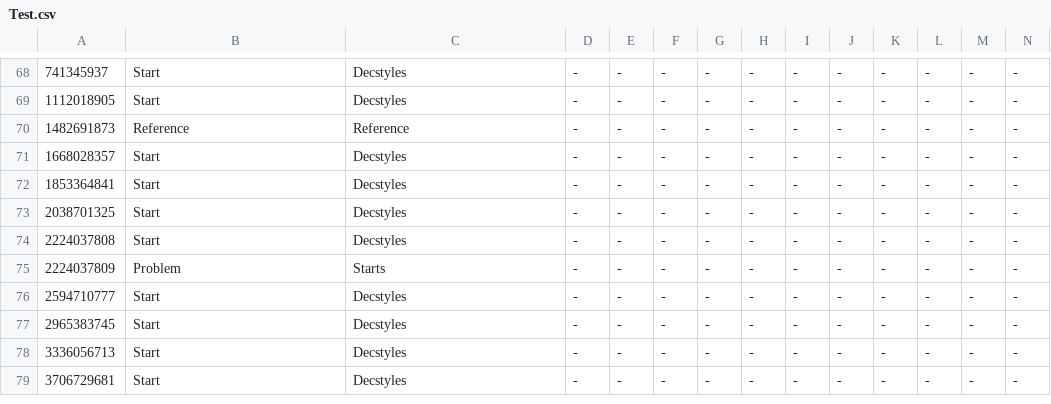
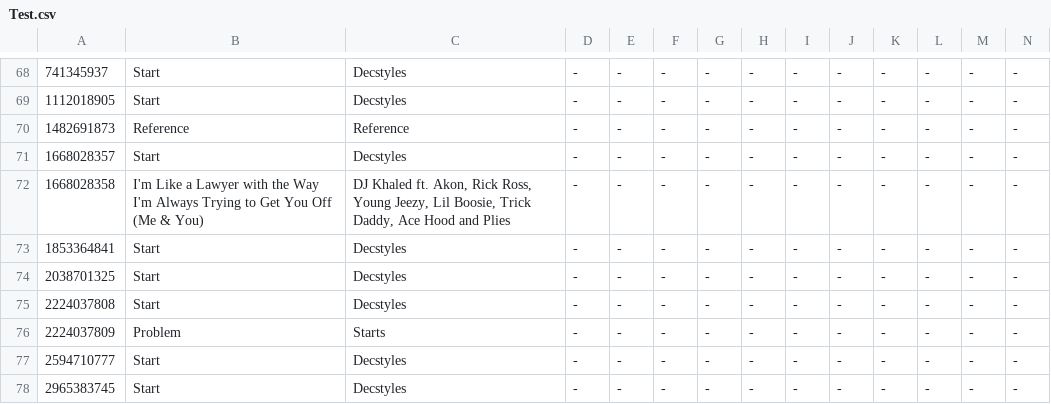
Before and after one commit to davenpos/world-songs, a CSV file: Test.csv, drawn as a sheet; only a part is shown, gaps mark what is left out; the shorter side is filled out with more unchanged rows; rows hold the shown columns only; the diff names each change by its address in the sheet, - before the commit and + after, or states it on an @@ line.

Commit message:
Added a line in Test.csv and table font size in WorldSongs.css
I added the song with the longest name I'm aware of that's charted on any country's chart, and the credited artists on a song that's also the longest I'm aware of, and decreased the font size. This way, I can be prepared with having to decrease the font size and ensuring that the longest possible song/artist combination won't be on 3 or more lines when viewed on a desktop, even if I add more columns for more countries' charts.

```diff
--- a/Test.csv
+++ b/Test.csv
+row 72: 1668028358 | I'm Like a Lawyer with the Way I'm Always Trying to Get You Off (Me & You) | DJ Khaled ft. Akon, Rick Ross, Young Jeezy, Lil Boosie, Trick Daddy, Ace Hood and Plies | - | - | - | - | - | - | - | - | - | - | -
```
Also changed, not shown: 1 other file.
